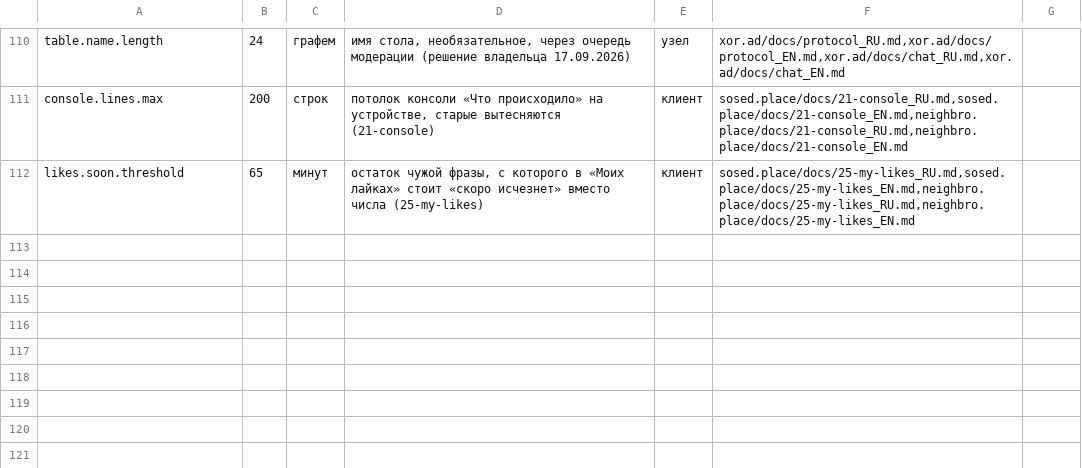
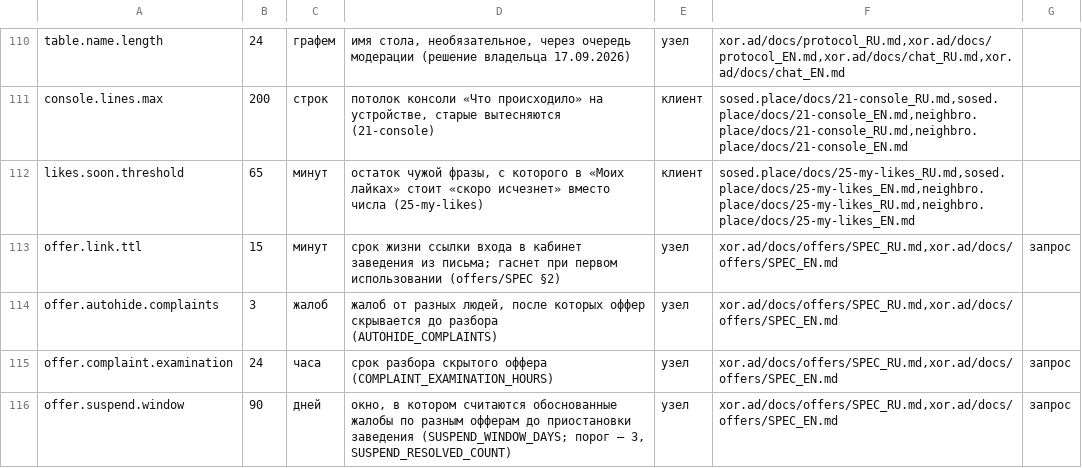
Before and after one commit to panov-id/xor.ad, a TSV file: docs/facts/limits.tsv, drawn as a sheet; only a part is shown, gaps mark what is left out.

```diff
--- a/docs/facts/limits.tsv
+++ b/docs/facts/limits.tsv
@@ -112 +112,5 @@ console.lines.max	200	строк	потолок консоли «Что прои
 likes.soon.threshold	65	минут	остаток чужой фразы, с которого в «Моих лайках» стоит «скоро исчезнет» вместо числа (25-my-likes)	клиент	sosed.place/docs/25-my-likes_RU.md,sosed.place/docs/25-my-likes_EN.md,neighbro.place/docs/25-my-likes_RU.md,neighbro.place/docs/25-my-likes_EN.md	
+offer.link.ttl	15	минут	срок жизни ссылки входа в кабинет заведения из письма; гаснет при первом использовании (offers/SPEC §2)	узел	xor.ad/docs/offers/SPEC_RU.md,xor.ad/docs/offers/SPEC_EN.md	запрос
+offer.autohide.complaints	3	жалоб	жалоб от разных людей, после которых оффер скрывается до разбора (AUTOHIDE_COMPLAINTS)	узел	xor.ad/docs/offers/SPEC_RU.md,xor.ad/docs/offers/SPEC_EN.md	
+offer.complaint.examination	24	часа	срок разбора скрытого оффера (COMPLAINT_EXAMINATION_HOURS)	узел	xor.ad/docs/offers/SPEC_RU.md,xor.ad/docs/offers/SPEC_EN.md	запрос
+offer.suspend.window	90	дней	окно, в котором считаются обоснованные жалобы по разным офферам до приостановки заведения (SUSPEND_WINDOW_DAYS; порог — 3, SUSPEND_RESOLVED_COUNT)	узел	xor.ad/docs/offers/SPEC_RU.md,xor.ad/docs/offers/SPEC_EN.md	запрос
```
Also changed, not shown: 6 other files.
